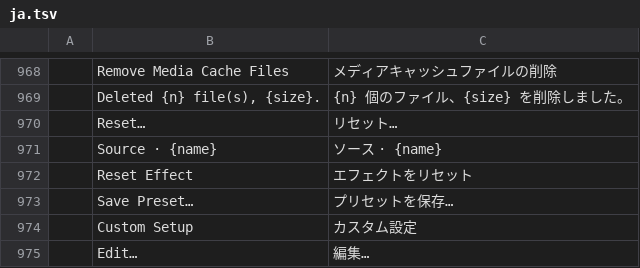
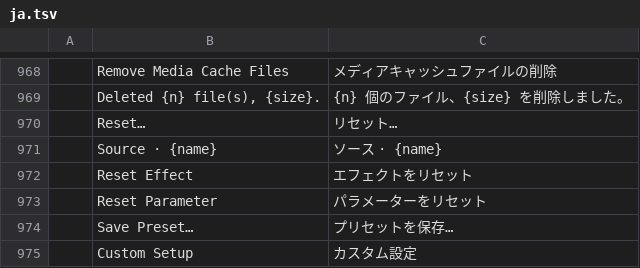
Before and after one commit to salim-studio/filmsweet, a TSV file: crates/ui-egui/src/i18n/ja.tsv, drawn as a sheet; only a part is shown, gaps mark what is left out; the shorter side is filled out with more unchanged rows; the diff names each change by its address in the sheet, - before the commit and + after, or states it on an @@ line.

Commit message:
#284: reset buttons keep keyframes; a reset button on every property
Problem: Reset Effect replaced the effect with a fresh instance, so every
keyframe (and every mask) on it was deleted, and Effect Controls had no
way to reset a single property.

Fix: effects.reset now resets the parameters in place, as Premiere does:
a static parameter gets its default, an animated one keeps its keyframes
and gets the default as a keyframe at the playhead; masks stay. New
effects.resetParam does the same for one parameter, and every Effect
Controls property row has a reset button for it (automation id
effectControls.<effect>.<param>.reset).

```diff
--- a/crates/ui-egui/src/i18n/ja.tsv
+++ b/crates/ui-egui/src/i18n/ja.tsv
+row 973:  | Reset Parameter | パラメーターをリセット
```
Also changed, not shown: crates/ui-egui/src/i18n/es.tsv, crates/ui-egui/src/i18n/zh-cn.tsv, 4 other files.
